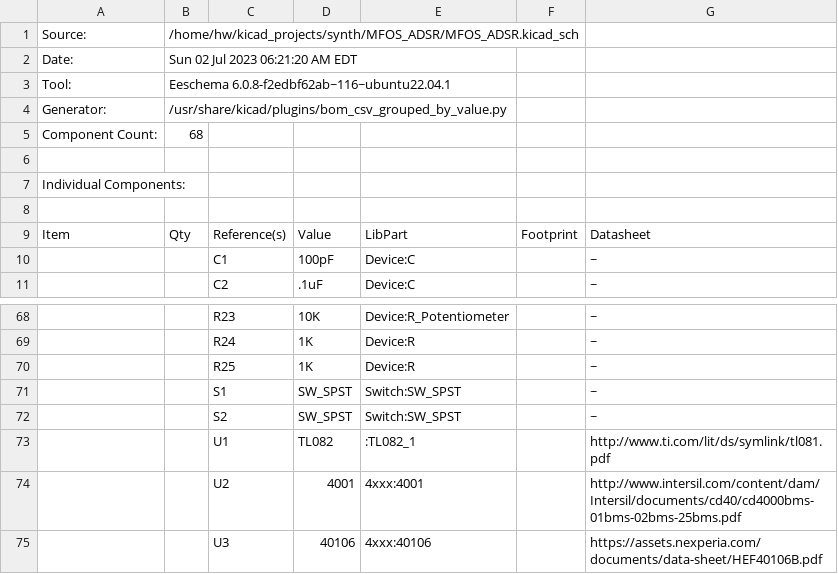
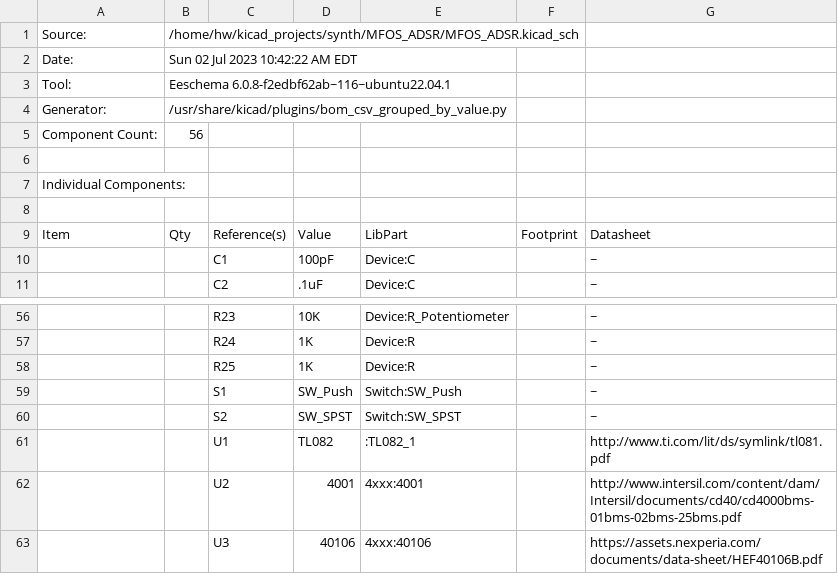
Before and after one commit to dehekkendekrekker/synth, a CSV file: MFOS_ADSR/MFOS_ADSR.csv, drawn as a sheet; only a part is shown, gaps mark what is left out; addresses are those after the commit; the diff covers the shown part only; the diff names each change by its address in the sheet, - before the commit and + after, or states it on an @@ line.

```diff
--- a/MFOS_ADSR/MFOS_ADSR.csv
+++ b/MFOS_ADSR/MFOS_ADSR.csv
-B2: Sun 02 Jul 2023 06:21:20 AM EDT
+B2: Sun 02 Jul 2023 10:42:22 AM EDT
-B5: 68
+B5: 56
-D59: SW_SPST
+D59: SW_Push
-E59: Switch:SW_SPST
+E59: Switch:SW_Push
```
Also changed, not shown: 1 added row, 13 removed rows, 10 edited cells and row numbers in column A elsewhere in this file, MFOS_LFO/MFOS_LFO.csv, MFOS_QUAD_3INP_AUDIO_MIXER/MFOS_QUAD_3INP_AUDIO_MIXER.csv, 25 other files.
